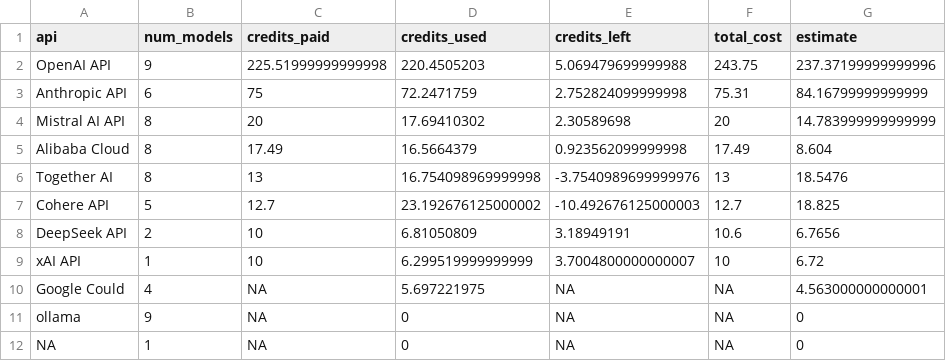
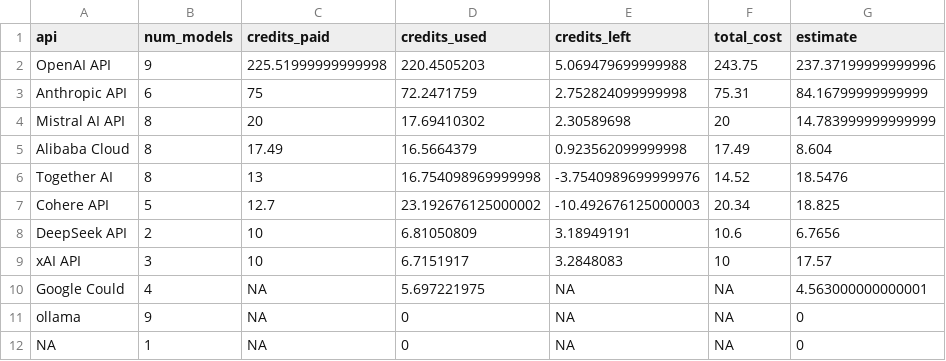
Before and after one commit to gumbelino/drillm, a CSV file: analysis/api_costs.csv, drawn as a sheet.

```diff
--- a/analysis/api_costs.csv
+++ b/analysis/api_costs.csv
@@ -5,6 +5,6 @@ Mistral AI API,8,20,17.69410302,2.30589698,20,14.783999999999999
 Alibaba Cloud,8,17.49,16.5664379,0.923562099999998,17.49,8.604
-Together AI,8,13,16.754098969999998,-3.7540989699999976,13,18.5476
-Cohere API,5,12.7,23.192676125000002,-10.492676125000003,12.7,18.825
+Together AI,8,13,16.754098969999998,-3.7540989699999976,14.52,18.5476
+Cohere API,5,12.7,23.192676125000002,-10.492676125000003,20.34,18.825
 DeepSeek API,2,10,6.81050809,3.18949191,10.6,6.7656
-xAI API,1,10,6.299519999999999,3.7004800000000007,10,6.72
+xAI API,3,10,6.7151917,3.2848083,10,17.57
 Google Could,4,NA,5.697221975,NA,NA,4.563000000000001
```
Also changed, not shown: analysis/exec_models.csv, analysis/exec_models_surveys.csv, 11 other files.
